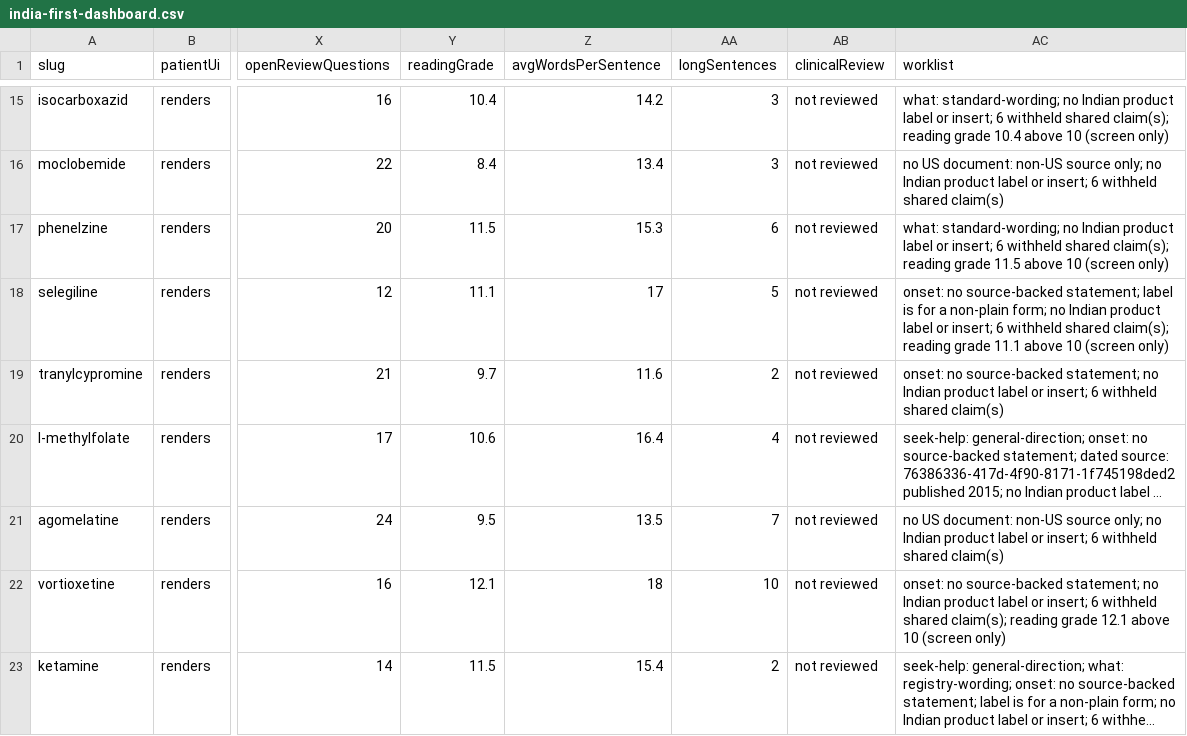
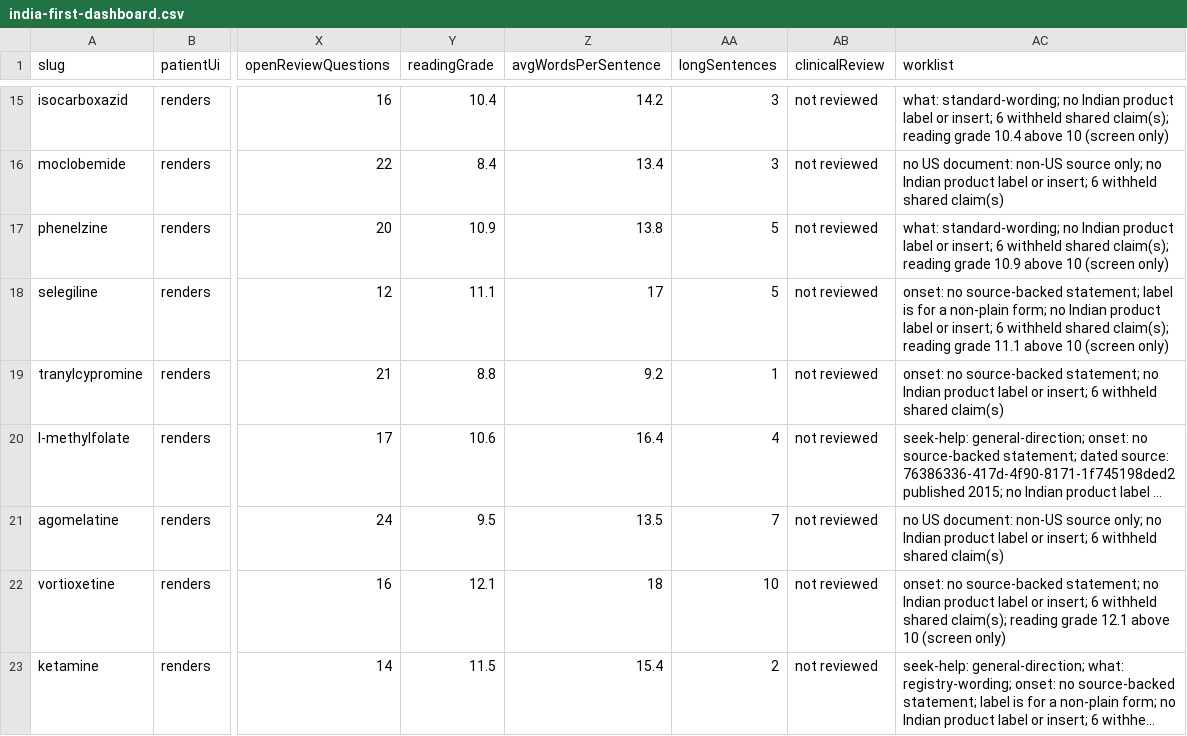
Before and after one commit to zammucanva/know-your-pill-2026, a CSV file: reports/medication-audit/four-mode/india-first-dashboard.csv, drawn as a sheet; only a part is shown, gaps mark what is left out; long unchanged cells end in …; the diff covers the shown part only; the diff names each change by its address in the sheet, - before the commit and + after, or states it on an @@ line.

```diff
--- a/reports/medication-audit/four-mode/india-first-dashboard.csv
+++ b/reports/medication-audit/four-mode/india-first-dashboard.csv
-Y17 (readingGrade): 11.5
+Y17 (readingGrade): 10.9
-Z17 (avgWordsPerSentence): 15.3
+Z17 (avgWordsPerSentence): 13.8
-AA17 (longSentences): 6
+AA17 (longSentences): 5
-AC17 (worklist): …reading grade 11.5 above 10…
+AC17 (worklist): …reading grade 10.9 above 10…
-Y19 (readingGrade): 9.7
+Y19 (readingGrade): 8.8
-Z19 (avgWordsPerSentence): 11.6
+Z19 (avgWordsPerSentence): 9.2
-AA19 (longSentences): 2
+AA19 (longSentences): 1
```
Also changed, not shown: 75 edited cells elsewhere in this file, 9 other files.
